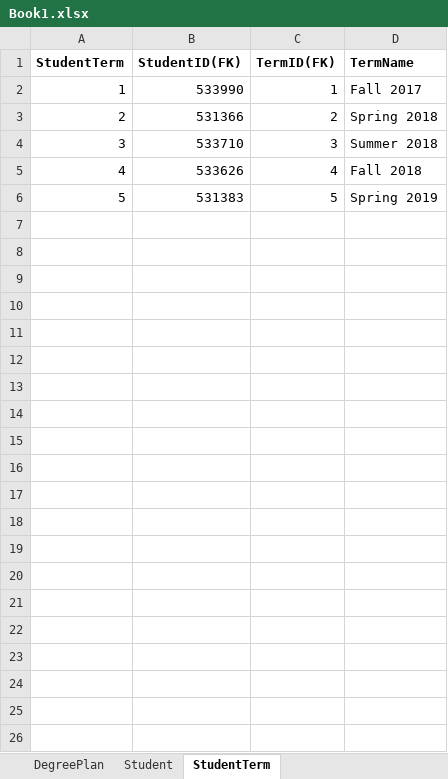
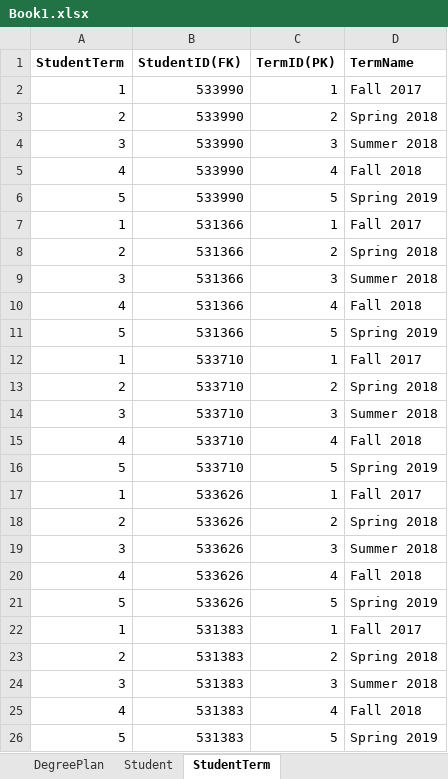
Before and after one commit to HariPriyaJupally/MVC-Plan, an Excel workbook: Book1.xlsx, sheet StudentTerm, drawn as a sheet; values as stored, in another font and other column widths than the file's, no borders; the diff names each change by its address in the sheet, - before the commit and + after, or states it on an @@ line.

```diff
--- a/Book1.xlsx (sheet StudentTerm)
+++ b/Book1.xlsx (sheet StudentTerm)
-C1: TermID(FK)
+C1: TermID(PK)
+row 3: 2 | 533990 | 2 | Spring 2018
+row 4: 3 | 533990 | 3 | Summer 2018
+row 5: 4 | 533990 | 4 | Fall 2018
+row 6: 5 | 533990 | 5 | Spring 2019
+row 7: 1 | 531366 | 1 | Fall 2017
+row 9: 3 | 531366 | 3 | Summer 2018
+row 10: 4 | 531366 | 4 | Fall 2018
+row 11: 5 | 531366 | 5 | Spring 2019
+row 12: 1 | 533710 | 1 | Fall 2017
+row 13: 2 | 533710 | 2 | Spring 2018
+row 15: 4 | 533710 | 4 | Fall 2018
+row 16: 5 | 533710 | 5 | Spring 2019
+row 17: 1 | 533626 | 1 | Fall 2017
+row 18: 2 | 533626 | 2 | Spring 2018
+row 19: 3 | 533626 | 3 | Summer 2018
+row 21: 5 | 533626 | 5 | Spring 2019
+row 22: 1 | 531383 | 1 | Fall 2017
+row 23: 2 | 531383 | 2 | Spring 2018
+row 24: 3 | 531383 | 3 | Summer 2018
+row 25: 4 | 531383 | 4 | Fall 2018
```
Also changed, not shown: sheet DegreePlanTermRequirement, sheet DegreeRequirement, sheet Degree, sheet Requirement.
